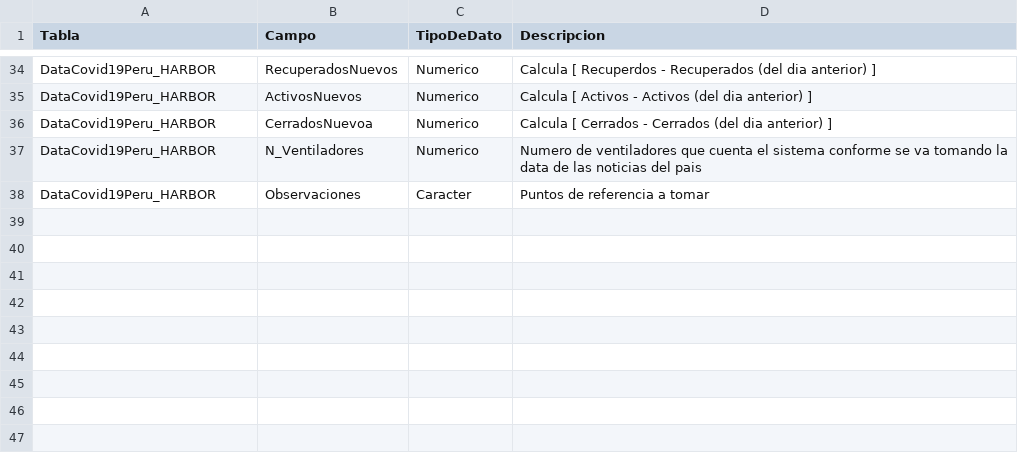
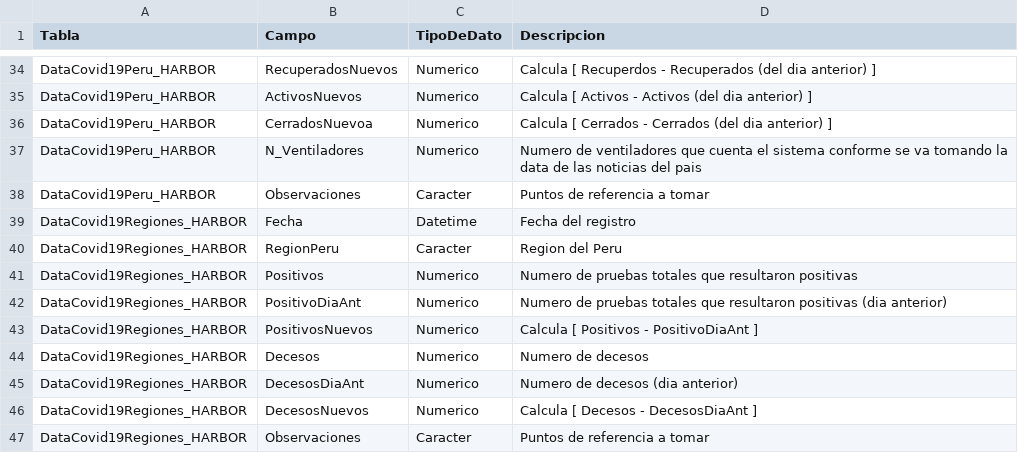
Before and after one commit to ariasbordahugo/Covid19_PeruPais, a CSV file: Covid19_PeruPais/DataCovid19_DiccionarioDatos_HARBOR.csv, drawn as a sheet; only a part is shown, gaps mark what is left out.

Commit message:
Update DataCovid19_DiccionarioDatos_HARBOR.csv

```diff
--- a/Covid19_PeruPais/DataCovid19_DiccionarioDatos_HARBOR.csv
+++ b/Covid19_PeruPais/DataCovid19_DiccionarioDatos_HARBOR.csv
@@ -38 +38,10 @@ DataCovid19Peru_HARBOR,N_Ventiladores,Numerico,Numero de ventiladores que cuenta
 DataCovid19Peru_HARBOR,Observaciones,Caracter,Puntos de referencia a tomar
+DataCovid19Regiones_HARBOR,Fecha,Datetime,Fecha del registro
+DataCovid19Regiones_HARBOR,RegionPeru,Caracter,Region del Peru
+DataCovid19Regiones_HARBOR,Positivos,Numerico,Numero de pruebas totales que resultaron positivas
+DataCovid19Regiones_HARBOR,PositivoDiaAnt,Numerico,Numero de pruebas totales que resultaron positivas (dia anterior)
+DataCovid19Regiones_HARBOR,PositivosNuevos,Numerico,Calcula [ Positivos - PositivoDiaAnt ]
+DataCovid19Regiones_HARBOR,Decesos,Numerico,Numero de decesos
+DataCovid19Regiones_HARBOR,DecesosDiaAnt,Numerico,Numero de decesos (dia anterior)
+DataCovid19Regiones_HARBOR,DecesosNuevos,Numerico,Calcula [ Decesos - DecesosDiaAnt ]
+DataCovid19Regiones_HARBOR,Observaciones,Caracter,Puntos de referencia a tomar
```
